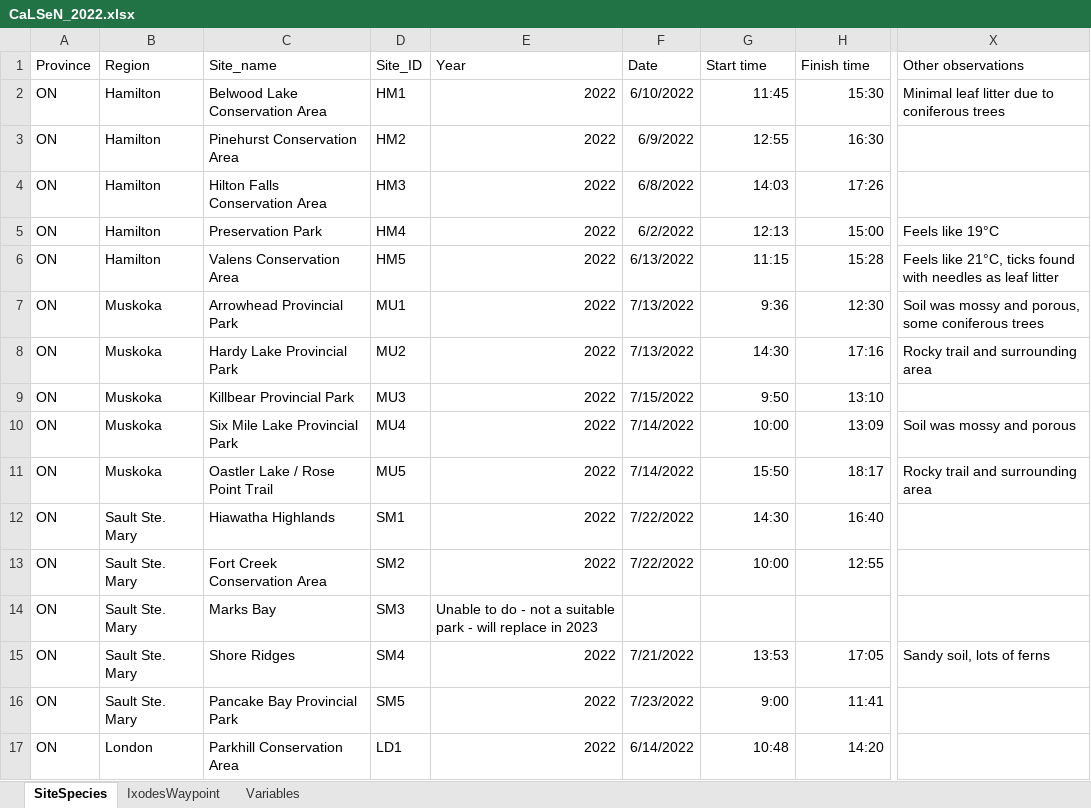
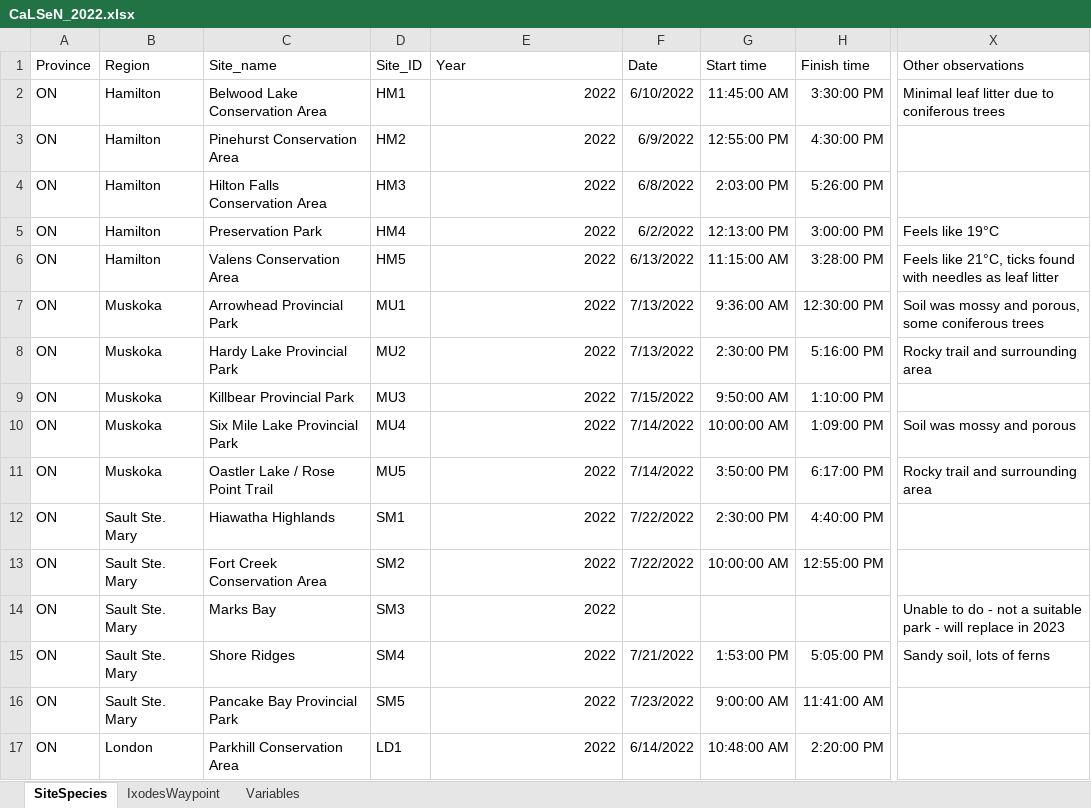
Before and after one commit to Jamie-Harding/TickEcology, an Excel workbook: Data/CaLSeN_2022.xlsx, sheet SiteSpecies, drawn as a sheet; only a part is shown, gaps mark what is left out; values as stored, in another font and other column widths than the file's, no borders; the diff covers the shown part only; the diff names each change by its address in the sheet, - before the commit and + after, or states it on an @@ line.

```diff
--- a/Data/CaLSeN_2022.xlsx (sheet SiteSpecies)
+++ b/Data/CaLSeN_2022.xlsx (sheet SiteSpecies)
-G2 (Start time): 11:45
+G2 (Start time): 11:45:00 AM
-H2 (Finish time): 15:30
+H2 (Finish time): 3:30:00 PM
-G3 (Start time): 12:55
+G3 (Start time): 12:55:00 PM
-H3 (Finish time): 16:30
+H3 (Finish time): 4:30:00 PM
-G4 (Start time): 14:03
+G4 (Start time): 2:03:00 PM
-H4 (Finish time): 17:26
+H4 (Finish time): 5:26:00 PM
-G5 (Start time): 12:13
+G5 (Start time): 12:13:00 PM
-H5 (Finish time): 15:00
+H5 (Finish time): 3:00:00 PM
-G6 (Start time): 11:15
+G6 (Start time): 11:15:00 AM
-H6 (Finish time): 15:28
+H6 (Finish time): 3:28:00 PM
-G7 (Start time): 9:36
+G7 (Start time): 9:36:00 AM
-H7 (Finish time): 12:30
+H7 (Finish time): 12:30:00 PM
-G8 (Start time): 14:30
+G8 (Start time): 2:30:00 PM
-H8 (Finish time): 17:16
+H8 (Finish time): 5:16:00 PM
-G9 (Start time): 9:50
+G9 (Start time): 9:50:00 AM
-H9 (Finish time): 13:10
+H9 (Finish time): 1:10:00 PM
-G10 (Start time): 10:00
+G10 (Start time): 10:00:00 AM
-H10 (Finish time): 13:09
+H10 (Finish time): 1:09:00 PM
-G11 (Start time): 15:50
+G11 (Start time): 3:50:00 PM
-H11 (Finish time): 18:17
+H11 (Finish time): 6:17:00 PM
-G12 (Start time): 14:30
+G12 (Start time): 2:30:00 PM
-H12 (Finish time): 16:40
+H12 (Finish time): 4:40:00 PM
-G13 (Start time): 10:00
+G13 (Start time): 10:00:00 AM
-H13 (Finish time): 12:55
+H13 (Finish time): 12:55:00 PM
-E14 (Year): Unable to do - not a suitable park - will replace in 2023
+E14 (Year): 2022
-X14 (Other observations): (empty)
+X14 (Other observations): Unable to do - not a suitable park - will replace in 2023
-G15 (Start time): 13:53
+G15 (Start time): 1:53:00 PM
-H15 (Finish time): 17:05
+H15 (Finish time): 5:05:00 PM
-G16 (Start time): 9:00
+G16 (Start time): 9:00:00 AM
-H16 (Finish time): 11:41
+H16 (Finish time): 11:41:00 AM
-G17 (Start time): 10:48
+G17 (Start time): 10:48:00 AM
-H17 (Finish time): 14:20
+H17 (Finish time): 2:20:00 PM
```
Also changed, not shown: 18 edited cells elsewhere in this sheet, Data/CaLSeN_2019.xlsx, Data/CaLSeN_2021.xlsx, 5 other files.
